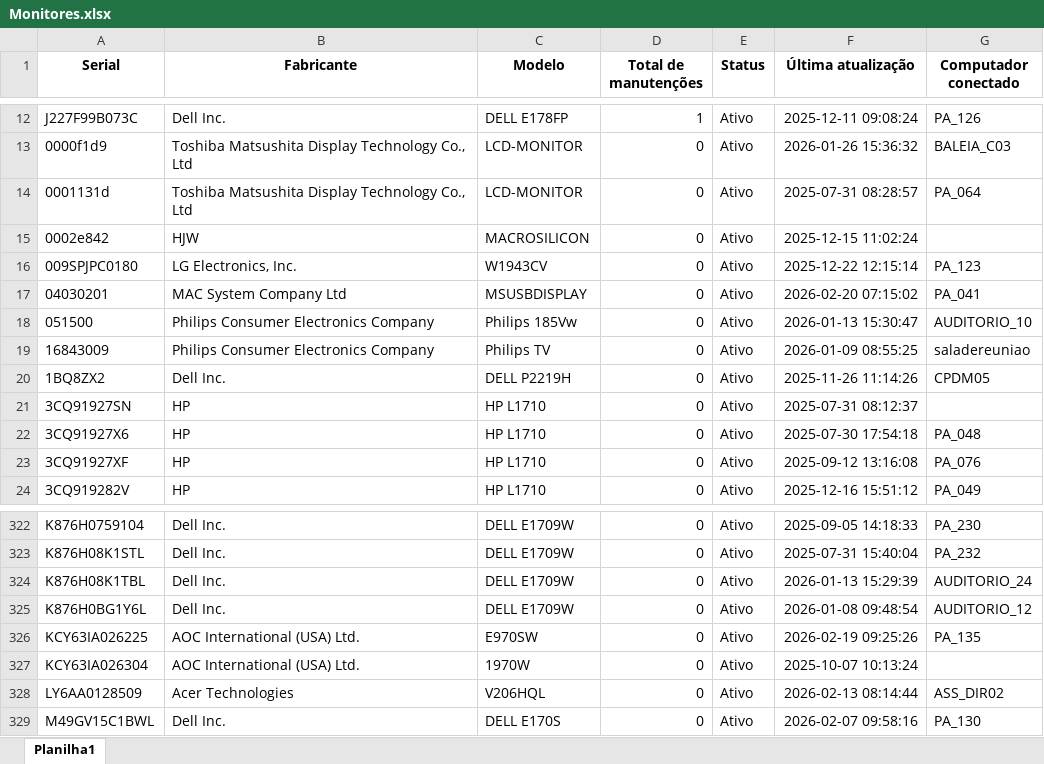
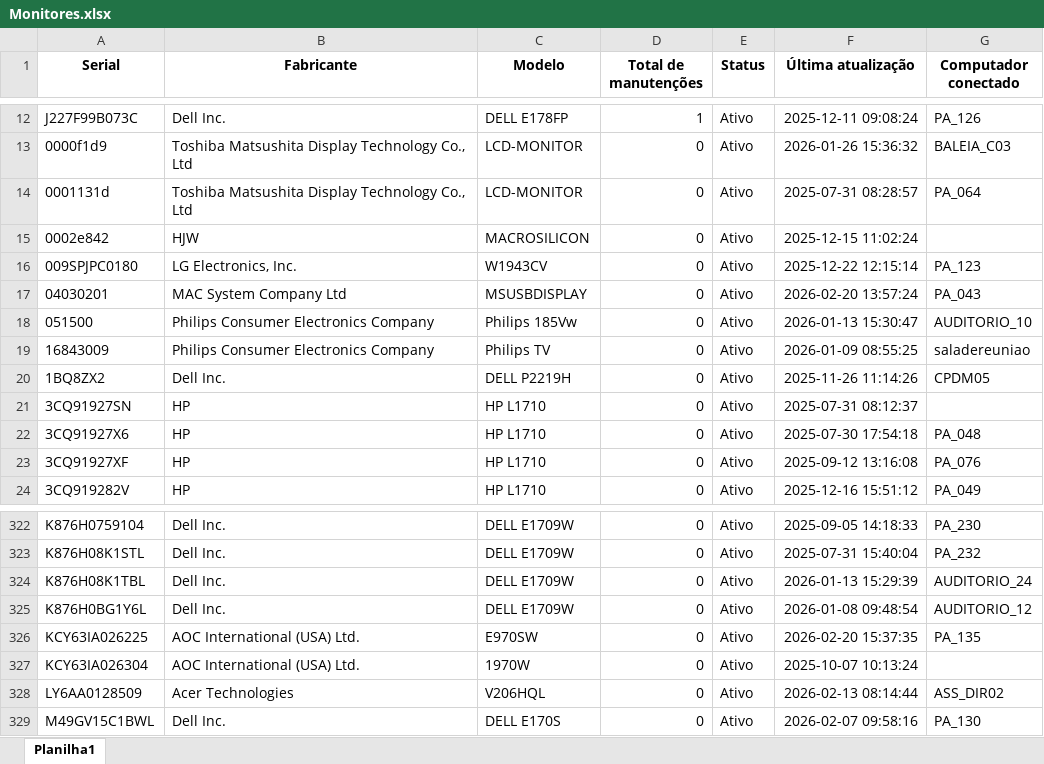
Before and after one commit to EstiloTlmk/export-relatorios-pbi, an Excel workbook: Monitores.xlsx, sheet Planilha1, drawn as a sheet; only a part is shown, gaps mark what is left out; values as stored, in another font and other column widths than the file's, no borders; the diff names each change by its address in the sheet, - before the commit and + after, or states it on an @@ line.

```diff
--- a/Monitores.xlsx (sheet Planilha1)
+++ b/Monitores.xlsx (sheet Planilha1)
-F17 (Última atualização): 2026-02-20 07:15:02
+F17 (Última atualização): 2026-02-20 13:57:24
-G17 (Computador conectado): PA_041
+G17 (Computador conectado): PA_043
-F326 (Última atualização): 2026-02-19 09:25:26
+F326 (Última atualização): 2026-02-20 15:37:35
```
Also changed, not shown: Computadores.xlsx.
